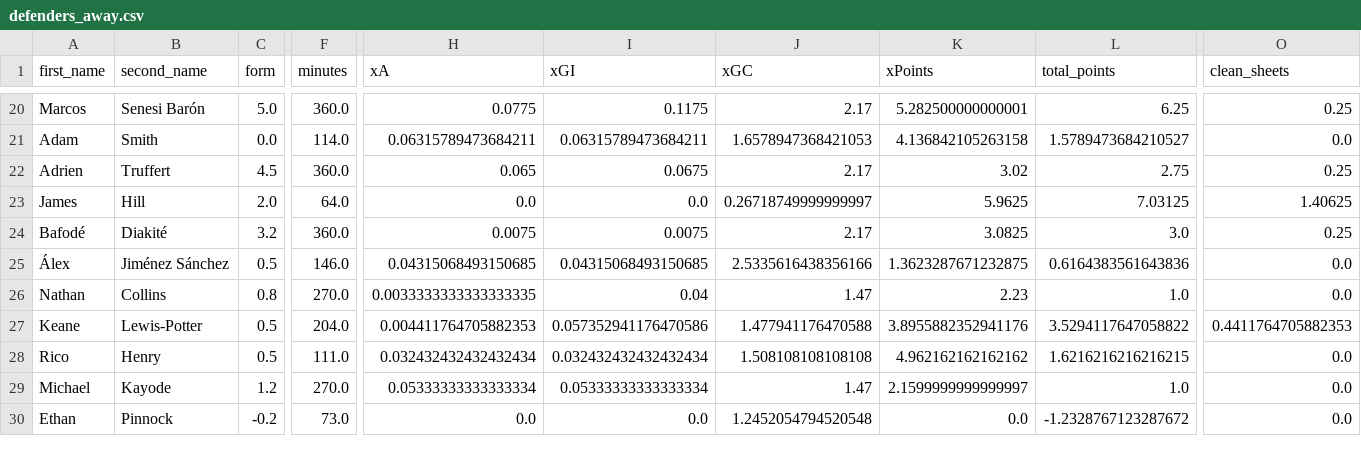
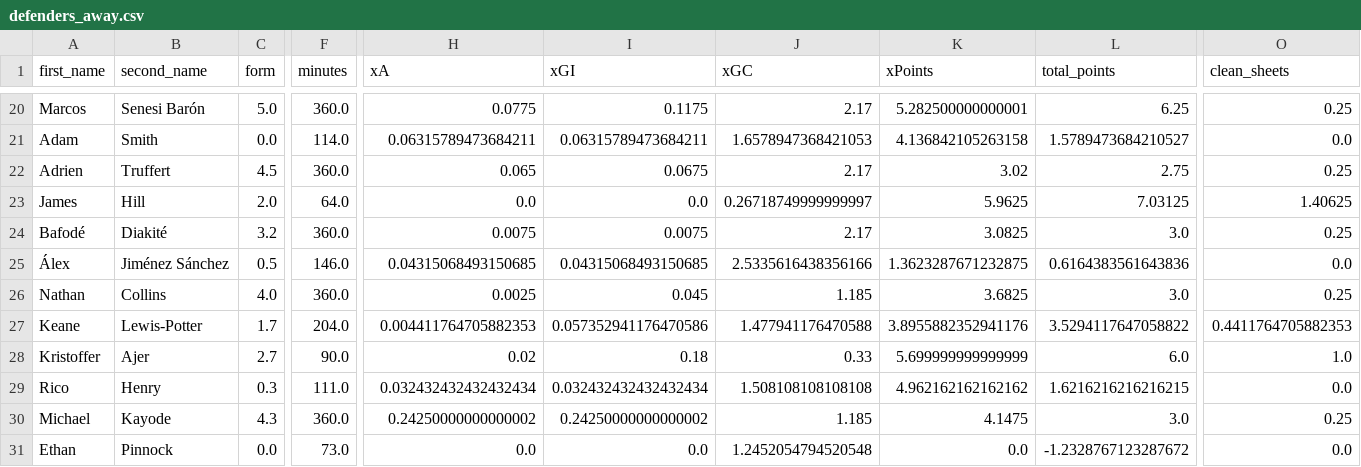
Before and after one commit to sarthakk88/FPL-Stats, a CSV file: data/defenders_away.csv, drawn as a sheet; only a part is shown, gaps mark what is left out; addresses are those after the commit; rows hold the shown columns only; the diff covers the shown part only; the diff names each change by its address in the sheet, - before the commit and + after, or states it on an @@ line.

```diff
--- a/data/defenders_away.csv
+++ b/data/defenders_away.csv
-C26 (form): 0.8
+C26 (form): 4.0
-F26 (minutes): 270.0
+F26 (minutes): 360.0
-H26 (xA): 0.0033333333333333335
+H26 (xA): 0.0025
-I26 (xGI): 0.04
+I26 (xGI): 0.045
-J26 (xGC): 1.47
+J26 (xGC): 1.185
-K26 (xPoints): 2.23
+K26 (xPoints): 3.6825
-L26 (total_points): 1.0
+L26 (total_points): 3.0
-O26 (clean_sheets): 0.0
+O26 (clean_sheets): 0.25
-C27 (form): 0.5
+C27 (form): 1.7
+row 28: Kristoffer | Ajer | 2.7 | 90.0 | 0.02 | 0.18 | 0.33 | 5.699999999999999 | 6.0 | 1.0
-C29 (form): 0.5
+C29 (form): 0.3
-C30 (form): 1.2
+C30 (form): 4.3
-F30 (minutes): 270.0
+F30 (minutes): 360.0
-H30 (xA): 0.05333333333333334
+H30 (xA): 0.24250000000000002
-I30 (xGI): 0.05333333333333334
+I30 (xGI): 0.24250000000000002
-J30 (xGC): 1.47
+J30 (xGC): 1.185
-K30 (xPoints): 2.1599999999999997
+K30 (xPoints): 4.1475
-L30 (total_points): 1.0
+L30 (total_points): 3.0
-O30 (clean_sheets): 0.0
+O30 (clean_sheets): 0.25
-C31 (form): -0.2
+C31 (form): 0.0
```
Also changed, not shown: 132 edited cells elsewhere in this file, data/attackers_all.csv, data/defenders_last5.csv, 9 other files.
